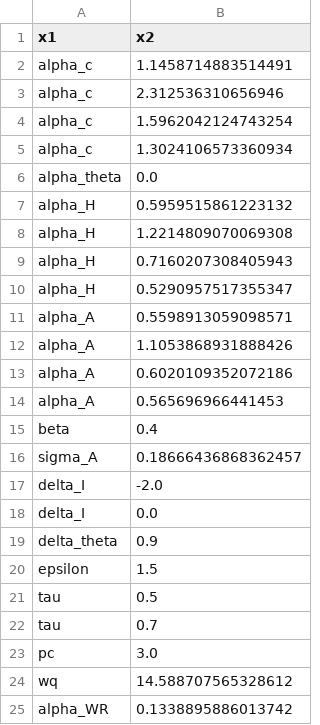
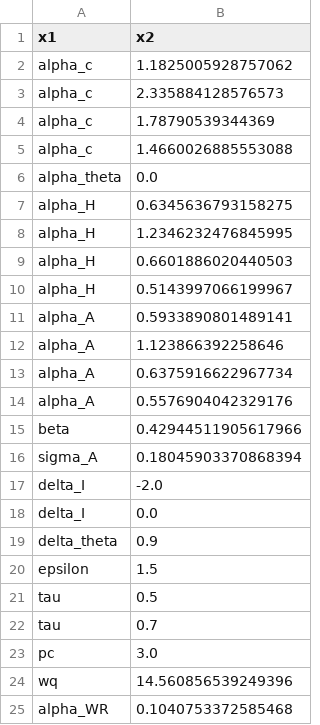
Before and after one commit to josephmullins/welfare-meta-study-first-submission, a CSV file: Code/Latest_Params.csv, drawn as a sheet.

```diff
--- a/Code/Latest_Params.csv
+++ b/Code/Latest_Params.csv
@@ -1,17 +1,17 @@
 x1,x2
-alpha_c,1.1458714883514491
-alpha_c,2.312536310656946
-alpha_c,1.5962042124743254
-alpha_c,1.3024106573360934
+alpha_c,1.1825005928757062
+alpha_c,2.335884128576573
+alpha_c,1.78790539344369
+alpha_c,1.4660026885553088
 alpha_theta,0.0
-alpha_H,0.5959515861223132
-alpha_H,1.2214809070069308
-alpha_H,0.7160207308405943
-alpha_H,0.5290957517355347
-alpha_A,0.5598913059098571
-alpha_A,1.1053868931888426
-alpha_A,0.6020109352072186
-alpha_A,0.565696966441453
-beta,0.4
-sigma_A,0.18666436868362457
+alpha_H,0.6345636793158275
+alpha_H,1.2346232476845995
+alpha_H,0.6601886020440503
+alpha_H,0.5143997066199967
+alpha_A,0.5933890801489141
+alpha_A,1.123866392258646
+alpha_A,0.6375916622967734
+alpha_A,0.5576904042329176
+beta,0.42944511905617966
+sigma_A,0.18045903370868394
 delta_I,-2.0
@@ -23,3 +23,3 @@ tau,0.7
 pc,3.0
-wq,14.588707565328612
-alpha_WR,0.1338895886013742
+wq,14.560856539249396
+alpha_WR,0.1040753372585468
```
Also changed, not shown: Code/Moment_Fit.csv, 4 other files.
